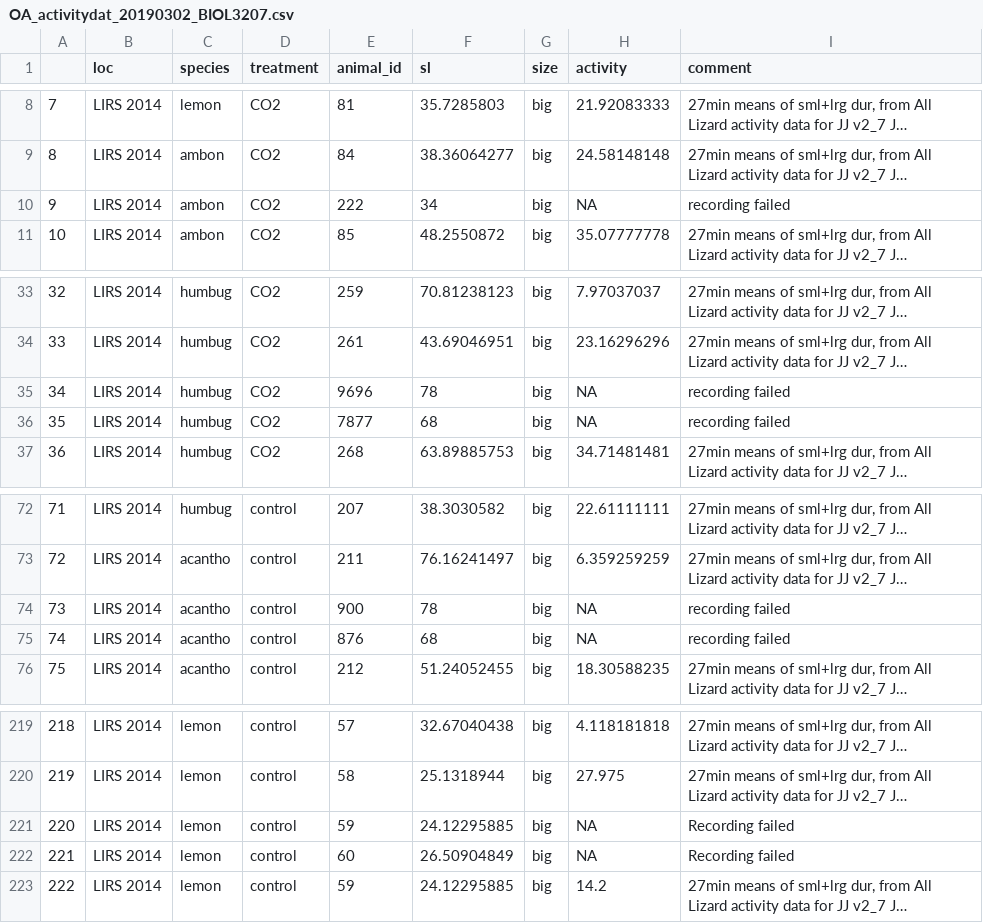
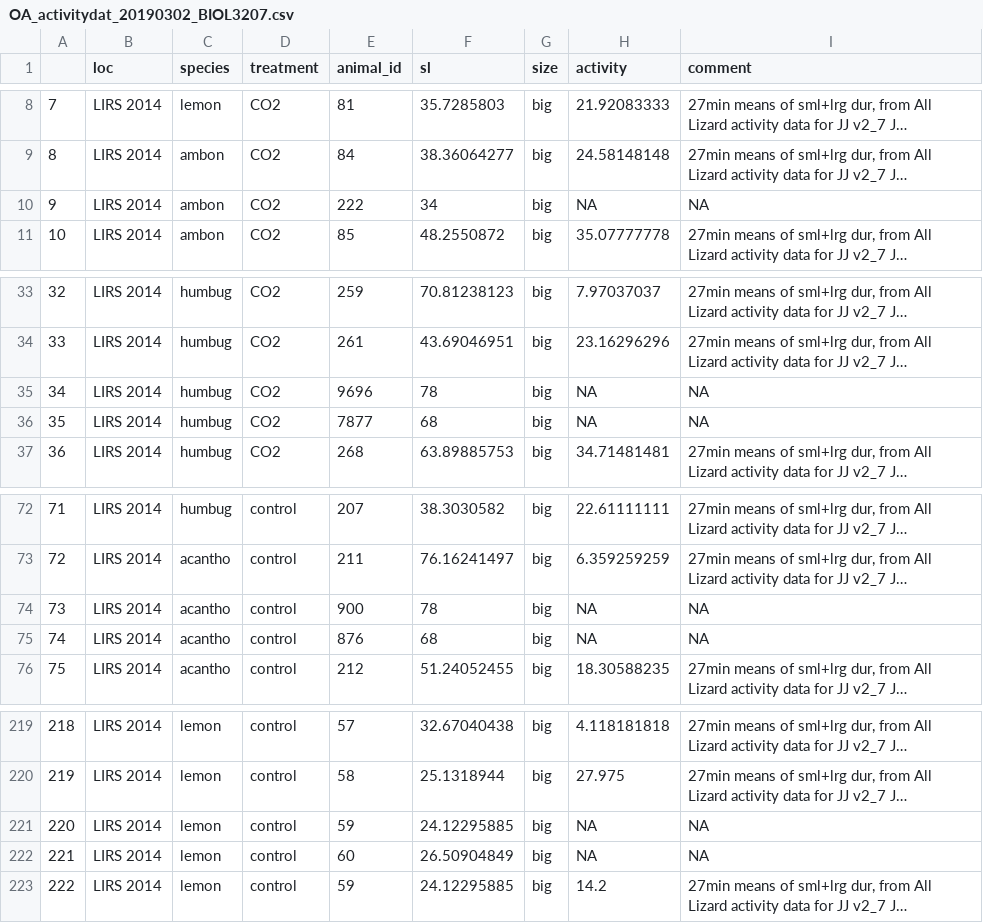
Before and after one commit to vivianTan777/git_fishes_BIOL6207, a CSV file: data/OA_activitydat_20190302_BIOL3207.csv, drawn as a sheet; only a part is shown, gaps mark what is left out; long unchanged cells end in …; the diff names each change by its address in the sheet, - before the commit and + after, or states it on an @@ line.

Commit message:
clean
recoding failed

```diff
--- a/data/OA_activitydat_20190302_BIOL3207.csv
+++ b/data/OA_activitydat_20190302_BIOL3207.csv
-I10 (comment): recording failed
+I10 (comment): NA
-I35:I36 (comment): recording failed
+I35:I36 (comment): NA
-I74:I75 (comment): recording failed
+I74:I75 (comment): NA
-I221:I222 (comment): Recording failed
+I221:I222 (comment): NA
```
